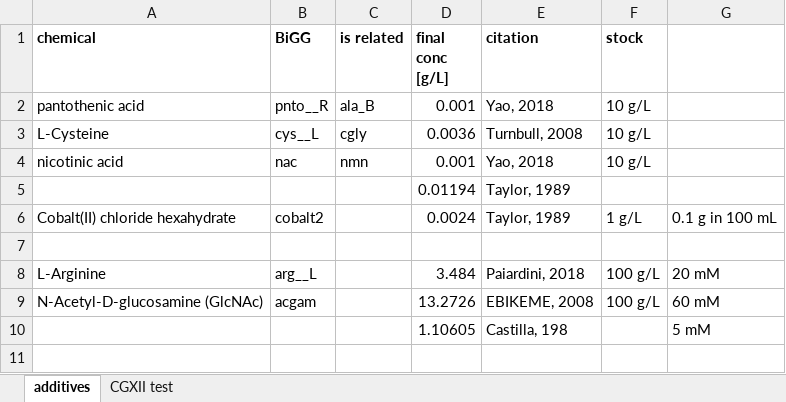
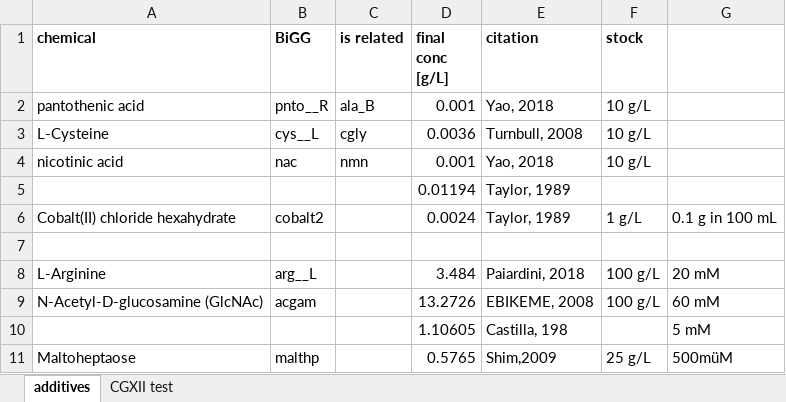
Before and after one commit to draeger-lab/C_striatum_wetlab, an Excel workbook: growth_binary/binary_growth_research.xlsx, sheet additives, drawn as a sheet; values as stored, in another font and other column widths than the file's, no borders; the diff names each change by its address in the sheet, - before the commit and + after, or states it on an @@ line.

Commit message:
new exp data and vis #6 #7

```diff
--- a/growth_binary/binary_growth_research.xlsx (sheet additives)
+++ b/growth_binary/binary_growth_research.xlsx (sheet additives)
+row 11: Maltoheptaose | malthp |  | 0.5765 | Shim,2009 | 25 g/L | 500müM
```
Also changed, not shown: 21 other files.
